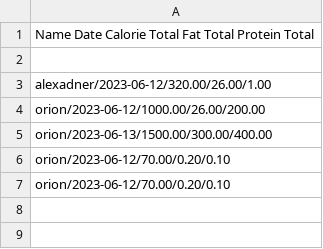
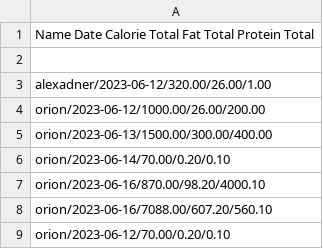
Before and after one commit to Ericjean17/Nutrition-Up, a CSV file: DailyTotals.csv, drawn as a sheet.

```diff
--- a/DailyTotals.csv
+++ b/DailyTotals.csv
@@ -5,3 +5,5 @@ orion/2023-06-12/1000.00/26.00/200.00
 orion/2023-06-13/1500.00/300.00/400.00
-orion/2023-06-12/70.00/0.20/0.10
+orion/2023-06-14/70.00/0.20/0.10
+orion/2023-06-16/870.00/98.20/4000.10
+orion/2023-06-16/7088.00/607.20/560.10
 orion/2023-06-12/70.00/0.20/0.10
```
Also changed, not shown: 1 other file.
